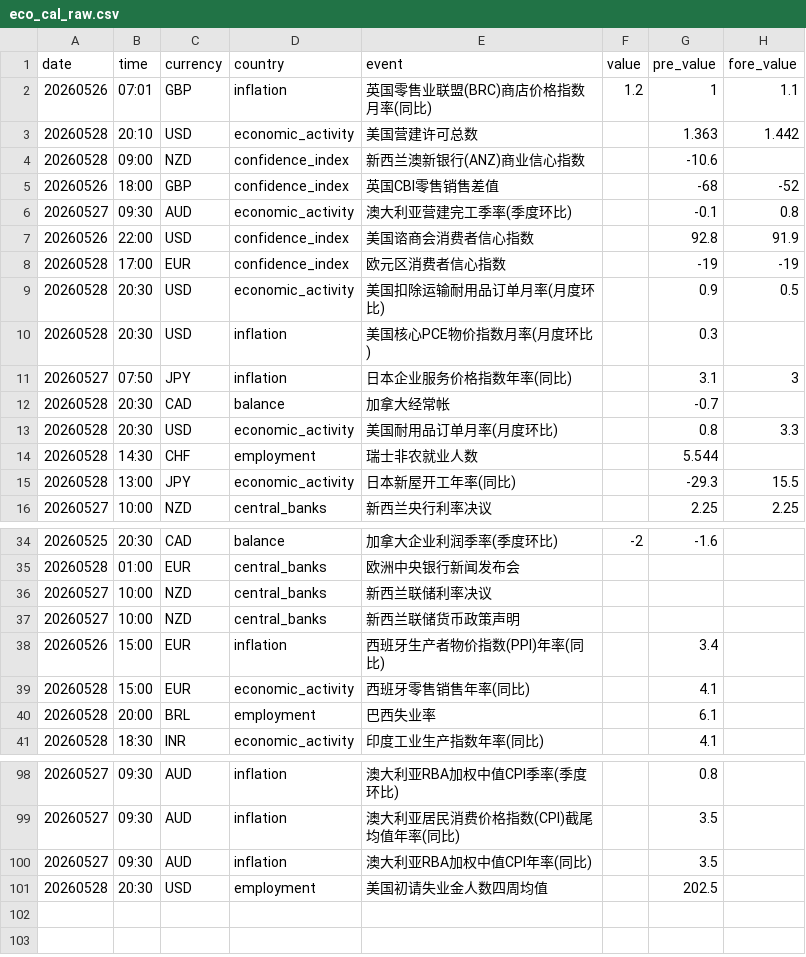
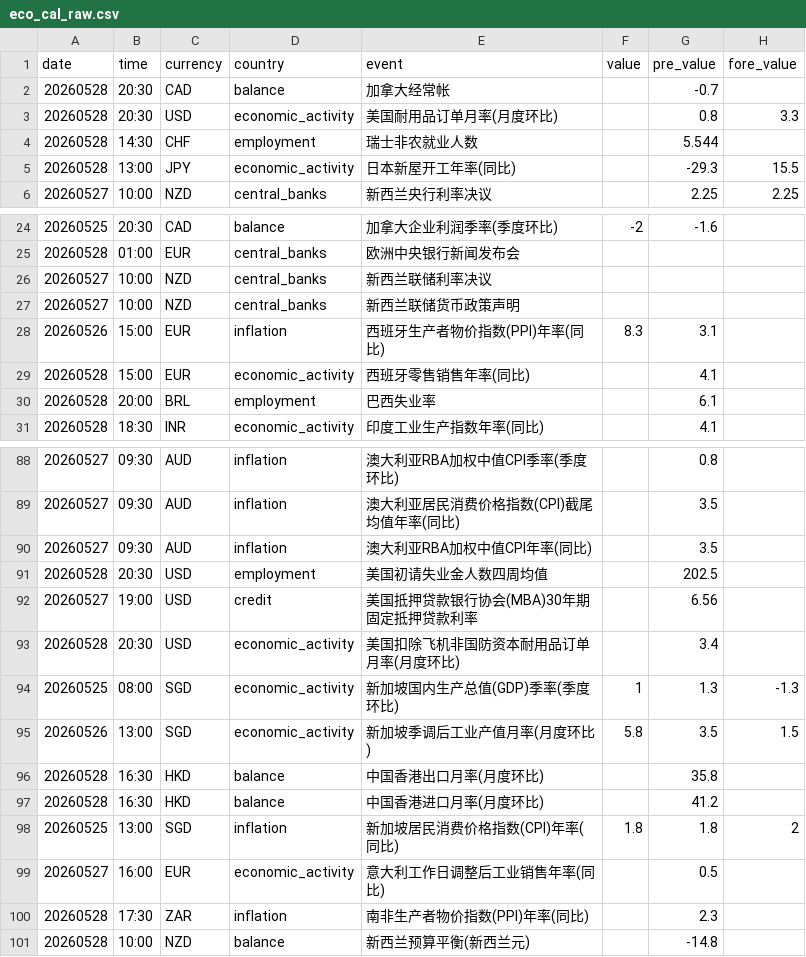
Before and after one commit to byihuang-max/spread-dashboard, a CSV file: macro/global_calendar/cache/eco_cal_raw.csv, drawn as a sheet; only a part is shown, gaps mark what is left out; the diff covers the shown part only.

```diff
--- a/macro/global_calendar/cache/eco_cal_raw.csv
+++ b/macro/global_calendar/cache/eco_cal_raw.csv
@@ -1,12 +1,2 @@
 date,time,currency,country,event,value,pre_value,fore_value
-20260526,07:01,GBP,inflation,英国零售业联盟(BRC)商店价格指数月率(同比),1.2,1,1.1
-20260528,20:10,USD,economic_activity,美国营建许可总数,,1.363,1.442
-20260528,09:00,NZD,confidence_index,新西兰澳新银行(ANZ)商业信心指数,,-10.6,
-20260526,18:00,GBP,confidence_index,英国CBI零售销售差值,,-68,-52
-20260527,09:30,AUD,economic_activity,澳大利亚营建完工季率(季度环比),,-0.1,0.8
-20260526,22:00,USD,confidence_index,美国谘商会消费者信心指数,,92.8,91.9
-20260528,17:00,EUR,confidence_index,欧元区消费者信心指数,,-19,-19
-20260528,20:30,USD,economic_activity,美国扣除运输耐用品订单月率(月度环比),,0.9,0.5
-20260528,20:30,USD,inflation,美国核心PCE物价指数月率(月度环比),,0.3,
-20260527,07:50,JPY,inflation,日本企业服务价格指数年率(同比),,3.1,3
 20260528,20:30,CAD,balance,加拿大经常帐,,-0.7,
@@ -37,3 +27,3 @@
 20260527,10:00,NZD,central_banks,新西兰联储货币政策声明,,,
-20260526,15:00,EUR,inflation,西班牙生产者物价指数(PPI)年率(同比),,3.4,
+20260526,15:00,EUR,inflation,西班牙生产者物价指数(PPI)年率(同比),8.3,3.1,
 20260528,15:00,EUR,economic_activity,西班牙零售销售年率(同比),,4.1,
@@ -101 +91,11 @@
 20260528,20:30,USD,employment,美国初请失业金人数四周均值,,202.5,
+20260527,19:00,USD,credit,美国抵押贷款银行协会(MBA)30年期固定抵押贷款利率,,6.56,
+20260528,20:30,USD,economic_activity,美国扣除飞机非国防资本耐用品订单月率(月度环比),,3.4,
+20260525,08:00,SGD,economic_activity,新加坡国内生产总值(GDP)季率(季度环比),1,1.3,-1.3
+20260526,13:00,SGD,economic_activity,新加坡季调后工业产值月率(月度环比),5.8,3.5,1.5
+20260528,16:30,HKD,balance,中国香港出口月率(月度环比),,35.8,
+20260528,16:30,HKD,balance,中国香港进口月率(月度环比),,41.2,
+20260525,13:00,SGD,inflation,新加坡居民消费价格指数(CPI)年率(同比),1.8,1.8,2
+20260527,16:00,EUR,economic_activity,意大利工作日调整后工业销售年率(同比),,0.5,
+20260528,17:30,ZAR,inflation,南非生产者物价指数(PPI)年率(同比),,2.3,
+20260528,10:00,NZD,balance,新西兰预算平衡(新西兰元),,-14.8,
```
Also changed, not shown: 23 edited cells elsewhere in this file, macro/halo_trade/data/china_halo_history.csv, macro/halo_trade/data/halo_prices_ifind.csv, 15 other files.
